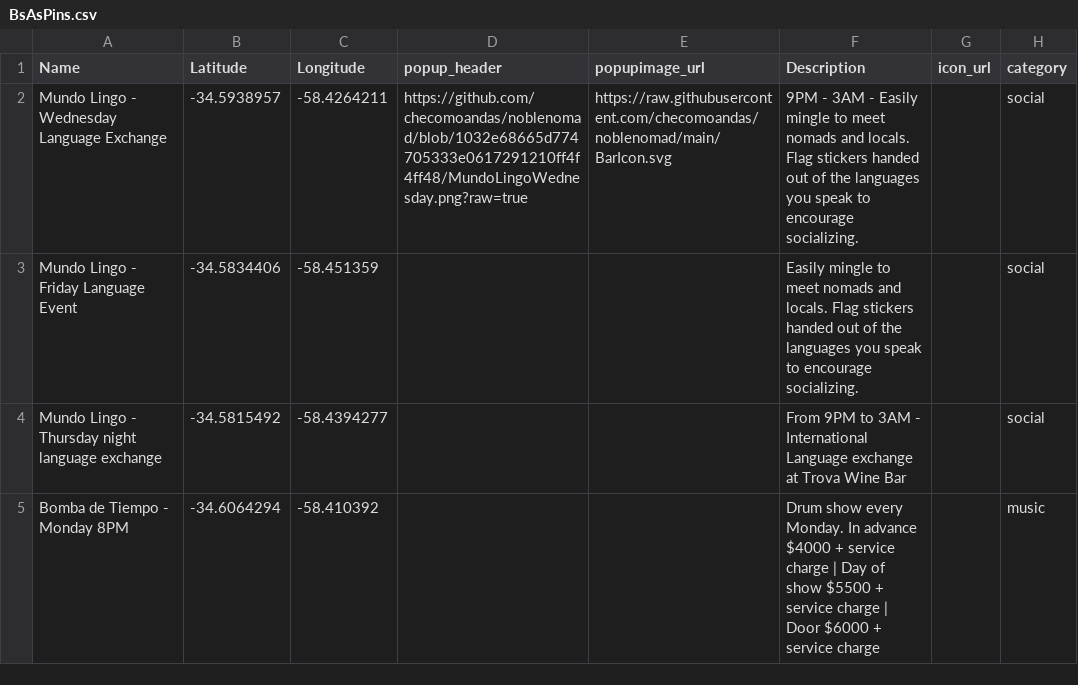
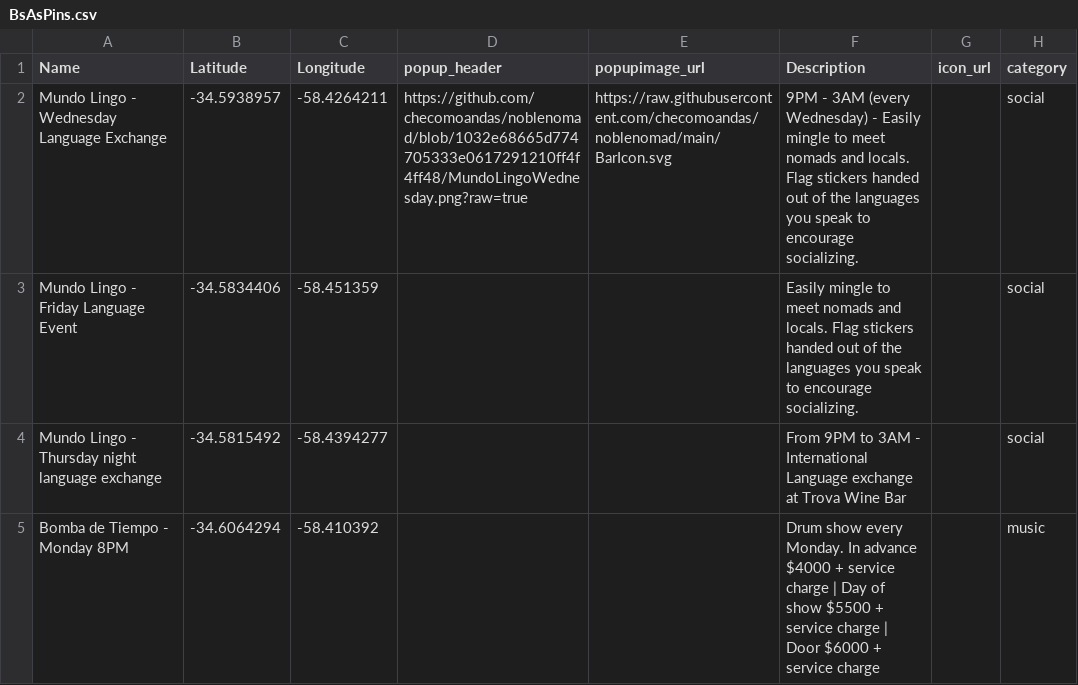
Before and after one commit to checomoandas/noblenomad, a CSV file: BsAsPins.csv, drawn as a sheet.

Commit message:
Update BsAsPins.csv

```diff
--- a/BsAsPins.csv
+++ b/BsAsPins.csv
@@ -1,3 +1,3 @@
 Name,Latitude,Longitude,popup_header,popupimage_url,Description,icon_url,category
-Mundo Lingo - Wednesday Language Exchange,-34.5938957,-58.4264211,https://github.com/checomoandas/noblenomad/blob/1032e68665d774705333e0617291210ff4f4ff48/MundoLingoWednesday.png?raw=true,https://raw.githubusercontent.com/checomoandas/noblenomad/main/BarIcon.svg,9PM - 3AM - Easily mingle to meet nomads and locals. Flag stickers handed out of the languages you speak to encourage socializing.,,social
+Mundo Lingo - Wednesday Language Exchange,-34.5938957,-58.4264211,https://github.com/checomoandas/noblenomad/blob/1032e68665d774705333e0617291210ff4f4ff48/MundoLingoWednesday.png?raw=true,https://raw.githubusercontent.com/checomoandas/noblenomad/main/BarIcon.svg,9PM - 3AM (every Wednesday) - Easily mingle to meet nomads and locals. Flag stickers handed out of the languages you speak to encourage socializing.,,social
 Mundo Lingo - Friday Language Event,-34.5834406,-58.451359,,,Easily mingle to meet nomads and locals. Flag stickers handed out of the languages you speak to encourage socializing.,,social
```
